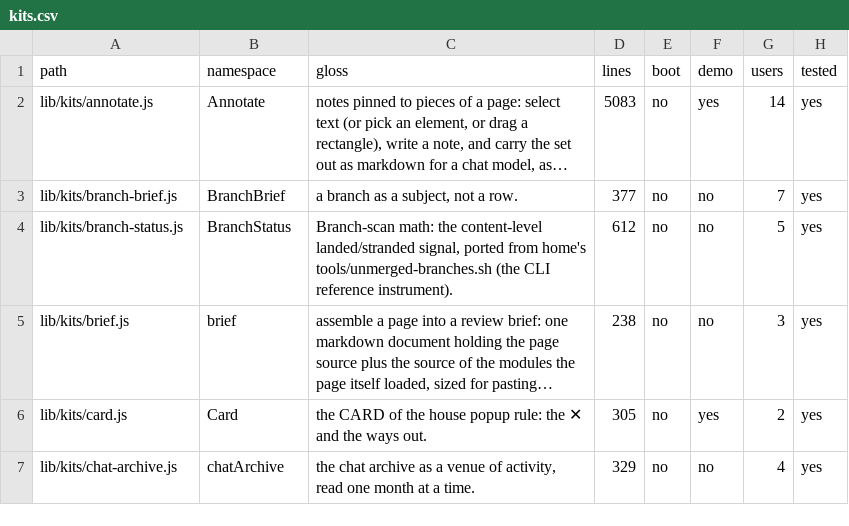
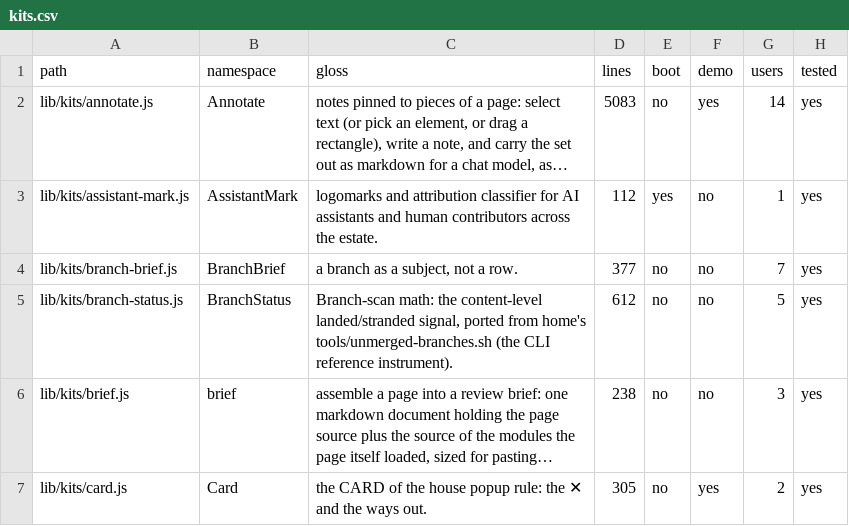
Before and after one commit to mehrlander/web-tools, a CSV file: docs/kits.csv, drawn as a sheet; only a part is shown; the shorter side is filled out with more unchanged rows.

```diff
--- a/docs/kits.csv
+++ b/docs/kits.csv
@@ -2,2 +2,3 @@ path,namespace,gloss,lines,boot,demo,users,tested
 lib/kits/annotate.js,Annotate,"notes pinned to pieces of a page: select text (or pick an element, or drag a rectangle), write a note, and carry the set out as markdown for a chat model, as…",5083,no,yes,14,yes
+lib/kits/assistant-mark.js,AssistantMark,logomarks and attribution classifier for AI assistants and human contributors across the estate.,112,yes,no,1,yes
 lib/kits/branch-brief.js,BranchBrief,"a branch as a subject, not a row.",377,no,no,7,yes
```
Also changed, not shown: docs/tests.csv, 5 other files.
